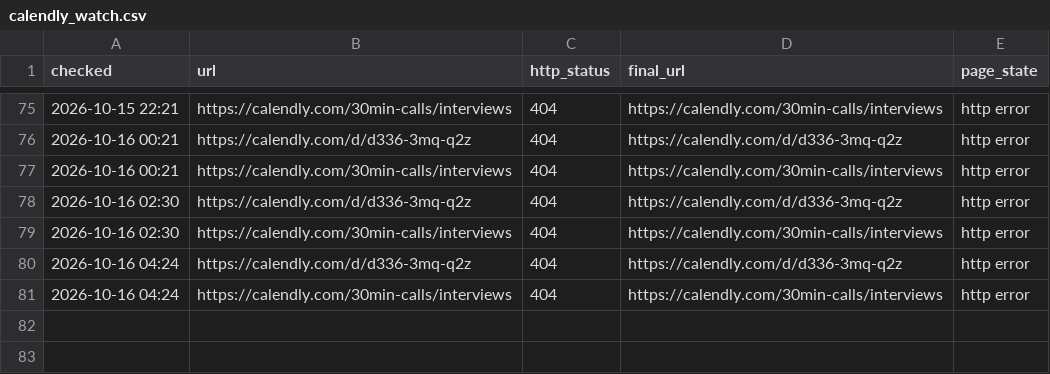
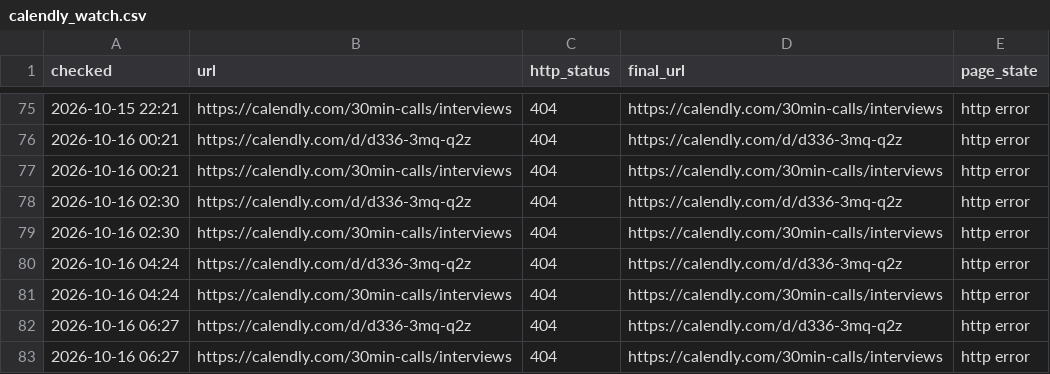
Before and after one commit to Dutchosintguy/X-phising-campaign-monitor, a CSV file: data/calendly_watch.csv, drawn as a sheet; only a part is shown, gaps mark what is left out.

```diff
--- a/data/calendly_watch.csv
+++ b/data/calendly_watch.csv
@@ -81 +81,3 @@ checked,url,http_status,final_url,page_state
 2026-10-16 04:24,https://calendly.com/30min-calls/interviews,404,https://calendly.com/30min-calls/interviews,http error
+2026-10-16 06:27,https://calendly.com/d/d336-3mq-q2z,404,https://calendly.com/d/d336-3mq-q2z,http error
+2026-10-16 06:27,https://calendly.com/30min-calls/interviews,404,https://calendly.com/30min-calls/interviews,http error
```
Also changed, not shown: data/alerts.csv, data/heartbeat.csv, 6 other files.
